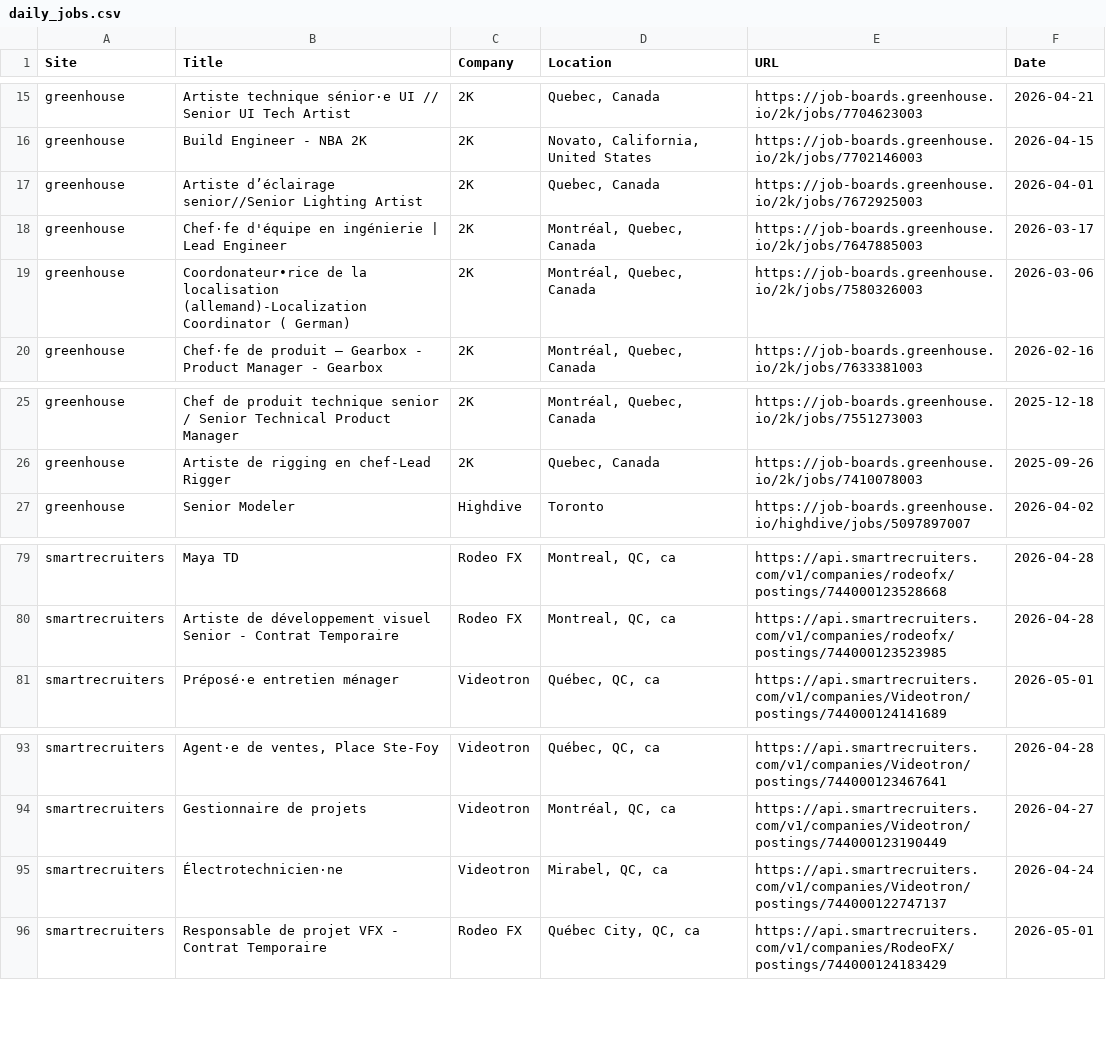
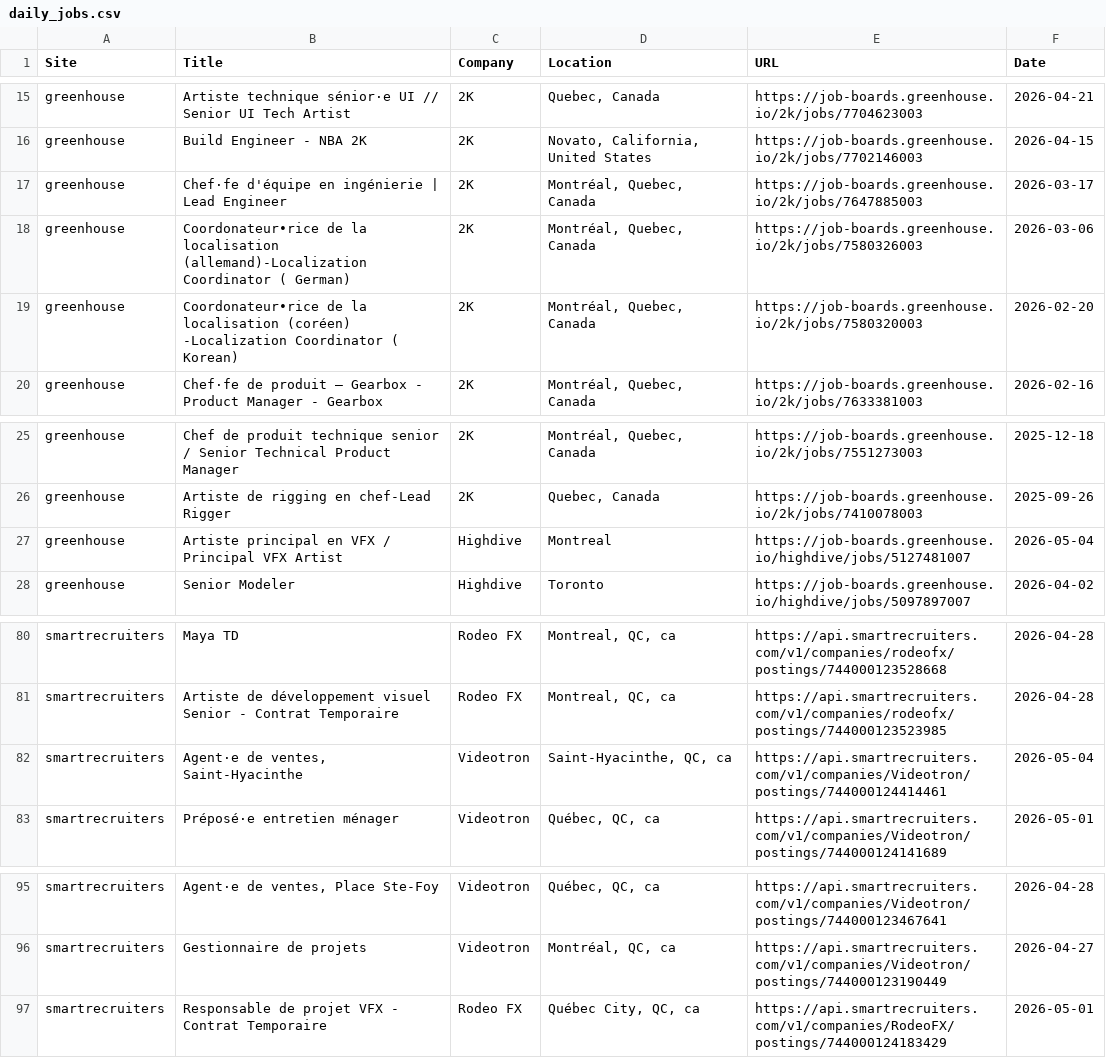
Before and after one commit to christiandguerard/ever-jobs-dash, a CSV file: daily_jobs.csv, drawn as a sheet; only a part is shown, gaps mark what is left out; removed rows and columns are numbered as before the commit, all else as after; the diff names each change by its address in the sheet, - before the commit and + after, or states it on an @@ line.

Commit message:
Update job dashboard: Mon May  4 14:19:22 UTC 2026

```diff
--- a/daily_jobs.csv
+++ b/daily_jobs.csv
-row 17: greenhouse | Artiste d’éclairage senior//Senior Lighting Artist | 2K | Quebec, Canada | https://job-boards.greenhouse.io/2k/jobs/7672925003 | 2026-04-01
+row 19: greenhouse | Coordonateur∙rice de la localisation (coréen) -Localization Coordinator ( Korean) | 2K | Montréal, Quebec, Canada | https://job-boards.greenhouse.io/2k/jobs/7580320003 | 2026-02-20
+row 27: greenhouse | Artiste principal en VFX / Principal VFX Artist | Highdive | Montreal | https://job-boards.greenhouse.io/highdive/jobs/5127481007 | 2026-05-04
+row 82: smartrecruiters | Agent·e de ventes, Saint-Hyacinthe | Videotron | Saint-Hyacinthe, QC, ca | https://api.smartrecruiters.com/v1/companies/Videotron/postings/744000124414461 | 2026-05-04
-row 95: smartrecruiters | Électrotechnicien·ne | Videotron | Mirabel, QC, ca | https://api.smartrecruiters.com/v1/companies/Videotron/postings/744000122747137 | 2026-04-24
```
